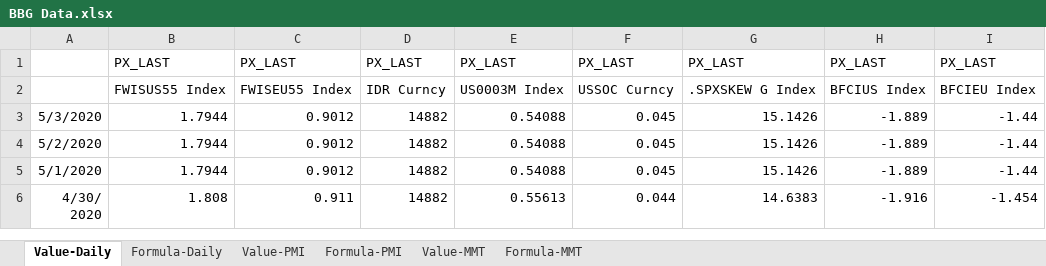
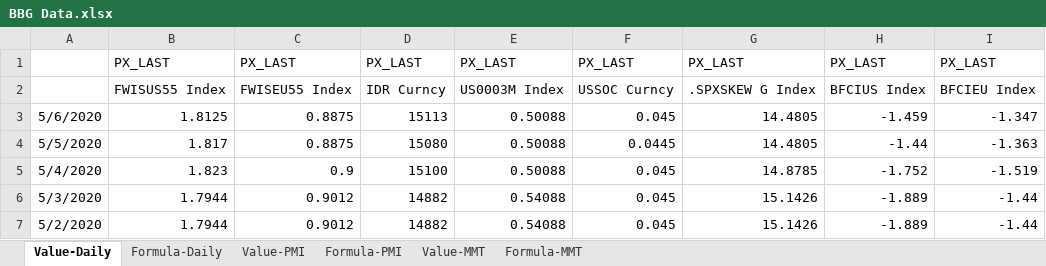
Before and after one commit to DT345/hello-world, an Excel workbook: BBG Data.xlsx, sheet Value-Daily, drawn as a sheet; only a part is shown; the shorter side is filled out with more unchanged rows; values as stored, in another font and other column widths than the file's, no borders; the diff names each change by its address in the sheet, - before the commit and + after, or states it on an @@ line.

```diff
--- a/BBG Data.xlsx (sheet Value-Daily)
+++ b/BBG Data.xlsx (sheet Value-Daily)
+row 3: 5/6/2020 | 1.8125 | 0.8875 | 15113 | 0.50088 | 0.045 | 14.4805 | -1.459 | -1.347
+row 4: 5/5/2020 | 1.817 | 0.8875 | 15080 | 0.50088 | 0.0445 | 14.4805 | -1.44 | -1.363
+row 5: 5/4/2020 | 1.823 | 0.9 | 15100 | 0.50088 | 0.045 | 14.8785 | -1.752 | -1.519
```
Also changed, not shown: sheet Formula-MMT, sheet Value-MMT, sheet Formula-Daily, sheet Value-PMI, formulas that keep their value.
